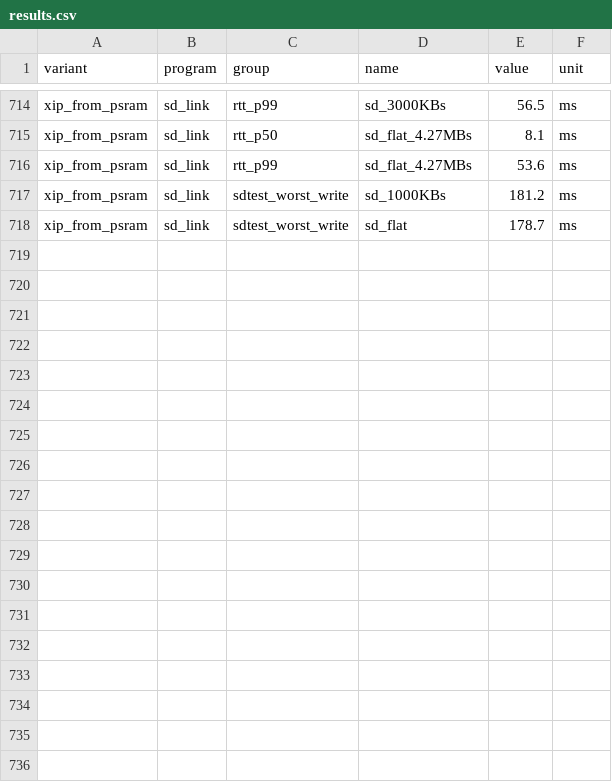
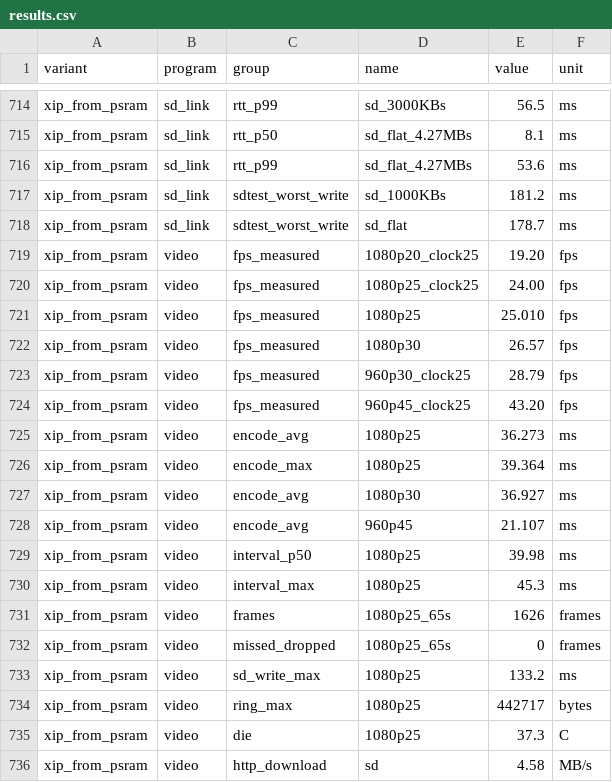
Before and after one commit to alexander-moiseichuk/coludo, a CSV file: doc/benches/avionics-20261005/results.csv, drawn as a sheet; only a part is shown, gaps mark what is left out.

```diff
--- a/doc/benches/avionics-20261005/results.csv
+++ b/doc/benches/avionics-20261005/results.csv
@@ -718 +718,19 @@ xip_from_psram;sd_link;sdtest_worst_write;sd_1000KBs;181.2;ms
 xip_from_psram;sd_link;sdtest_worst_write;sd_flat;178.7;ms
+xip_from_psram;video;fps_measured;1080p20_clock25;19.20;fps
+xip_from_psram;video;fps_measured;1080p25_clock25;24.00;fps
+xip_from_psram;video;fps_measured;1080p25;25.010;fps
+xip_from_psram;video;fps_measured;1080p30;26.57;fps
+xip_from_psram;video;fps_measured;960p30_clock25;28.79;fps
+xip_from_psram;video;fps_measured;960p45_clock25;43.20;fps
+xip_from_psram;video;encode_avg;1080p25;36.273;ms
+xip_from_psram;video;encode_max;1080p25;39.364;ms
+xip_from_psram;video;encode_avg;1080p30;36.927;ms
+xip_from_psram;video;encode_avg;960p45;21.107;ms
+xip_from_psram;video;interval_p50;1080p25;39.98;ms
+xip_from_psram;video;interval_max;1080p25;45.3;ms
+xip_from_psram;video;frames;1080p25_65s;1626;frames
+xip_from_psram;video;missed_dropped;1080p25_65s;0;frames
+xip_from_psram;video;sd_write_max;1080p25;133.2;ms
+xip_from_psram;video;ring_max;1080p25;442717;bytes
+xip_from_psram;video;die;1080p25;37.3;C
+xip_from_psram;video;http_download;sd;4.58;MB/s
```
Also changed, not shown: 19 other files.
